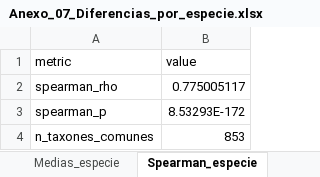
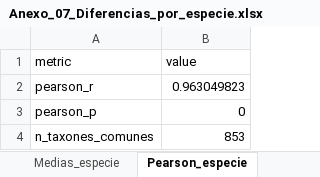
Before and after one commit to xXFenrir/16S-FenrirPipeline, an Excel workbook: Anexo_07_Diferencias_por_especie/Anexo_07_Diferencias_por_especie.xlsx, sheet Pearson_especie, drawn as a sheet; values as stored, in another font and other column widths than the file's, no borders; removed rows and columns are numbered as before the commit, all else as after; the diff names each change by its address in the sheet, - before the commit and + after, or states it on an @@ line.

```diff
--- a/Anexo_07_Diferencias_por_especie/Anexo_07_Diferencias_por_especie.xlsx (sheet Pearson_especie)
+++ b/Anexo_07_Diferencias_por_especie/Anexo_07_Diferencias_por_especie.xlsx (sheet Pearson_especie)
-sheet tab: Spearman_especie
+sheet tab: Pearson_especie
-row 2: spearman_rho | 0.775005117
-row 3: spearman_p | 8.53293E-172
+row 2: pearson_r | 0.963049823
+row 3: pearson_p | 0
```
Also changed, not shown: sheet Pearson_resumen, other sheet tabs, Anexo_06_Diferencias_por_genero/Anexo_06_Diferencias_por_genero.xlsx, 9 other files.
